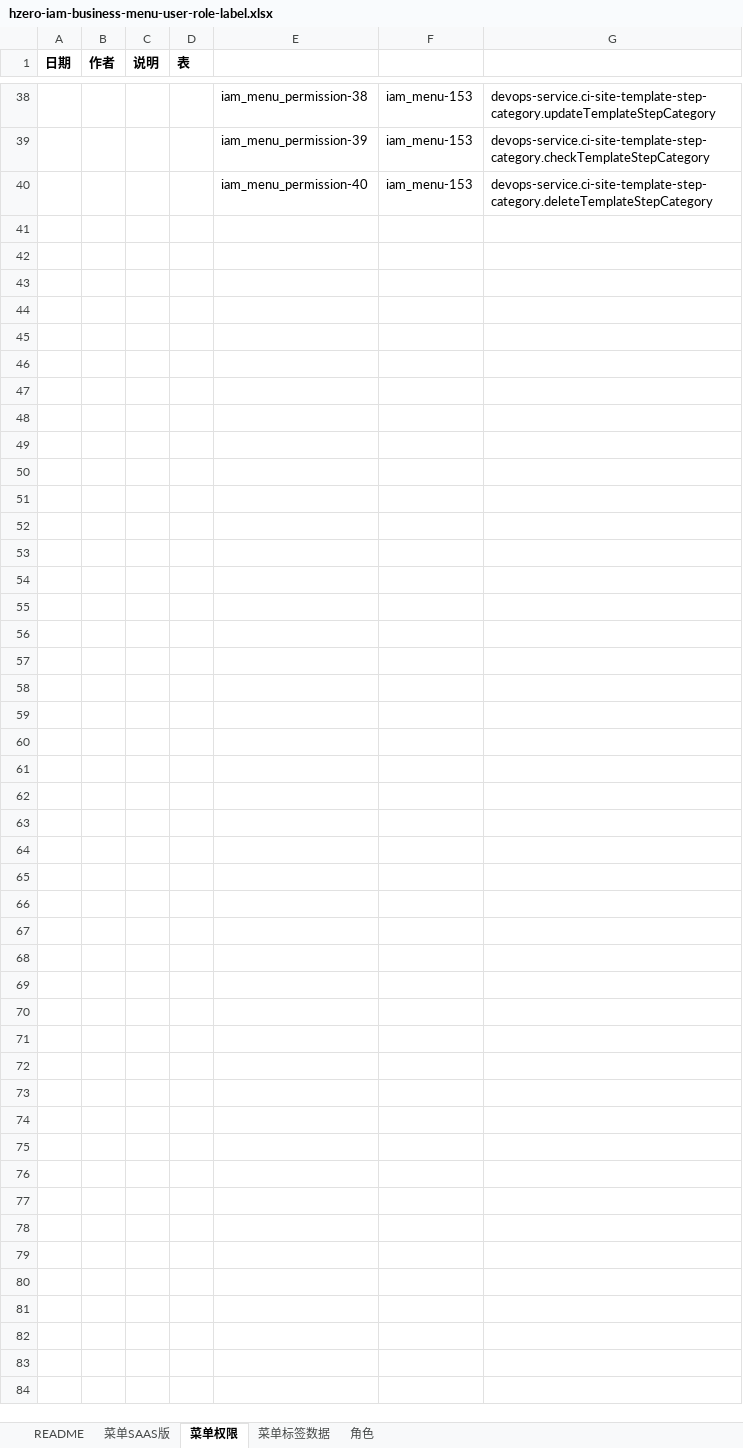
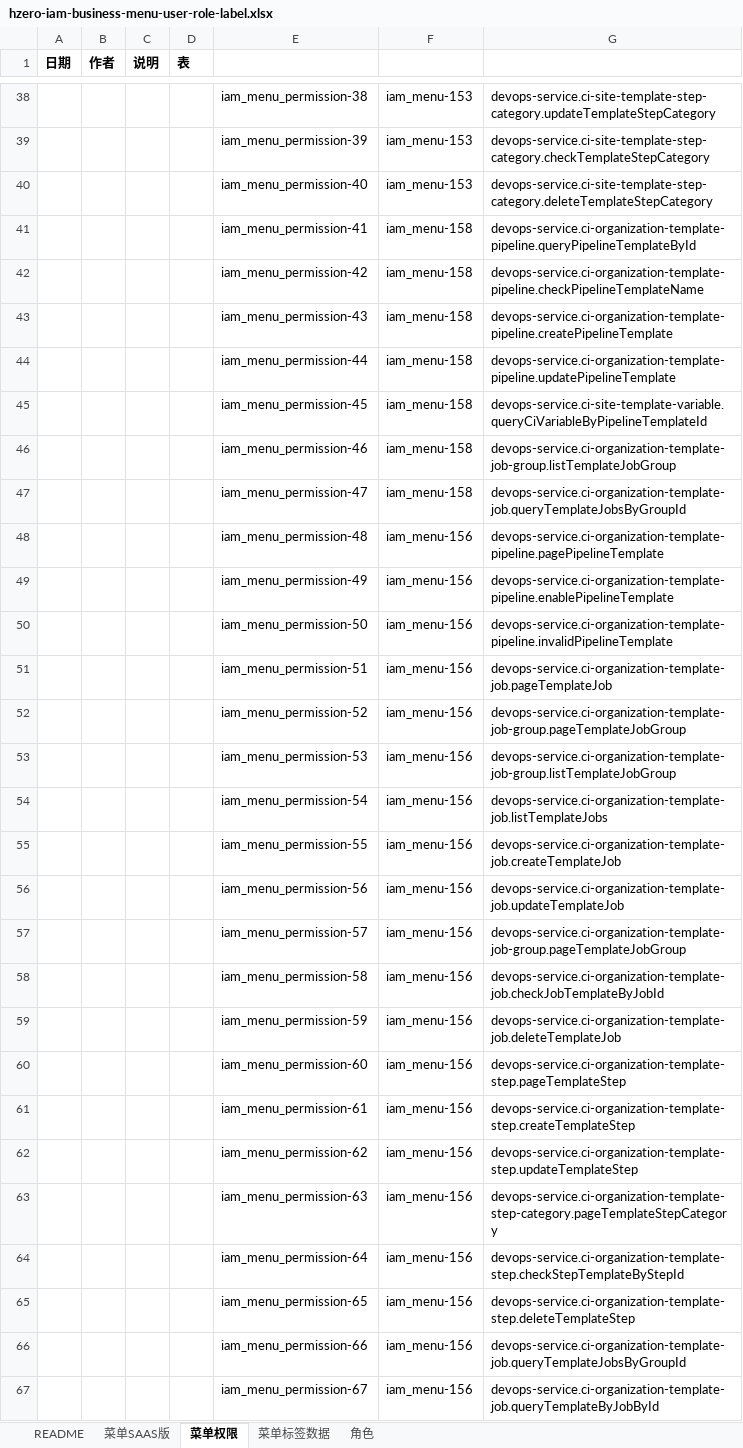
Before and after one commit to open-hand/devops-service-business-plugin, an Excel workbook: src/main/resources/script/db/init-data/devops_service/hzero_platform/hzero-iam-business-menu-user-role-label.xlsx, sheet 菜单权限, drawn as a sheet; only a part is shown, gaps mark what is left out; values as stored, in another font and other column widths than the file's, no borders; the diff names each change by its address in the sheet, - before the commit and + after, or states it on an @@ line.

Commit message:
[ADD]-权限

```diff
--- a/src/main/resources/script/db/init-data/devops_service/hzero_platform/hzero-iam-business-menu-user-role-label.xlsx (sheet 菜单权限)
+++ b/src/main/resources/script/db/init-data/devops_service/hzero_platform/hzero-iam-business-menu-user-role-label.xlsx (sheet 菜单权限)
+row 41:  |  |  |  | iam_menu_permission-41 | iam_menu-158 | devops-service.ci-organization-template-pipeline.queryPipelineTemplateById
+row 42:  |  |  |  | iam_menu_permission-42 | iam_menu-158 | devops-service.ci-organization-template-pipeline.checkPipelineTemplateName
+row 43:  |  |  |  | iam_menu_permission-43 | iam_menu-158 | devops-service.ci-organization-template-pipeline.createPipelineTemplate
+row 44:  |  |  |  | iam_menu_permission-44 | iam_menu-158 | devops-service.ci-organization-template-pipeline.updatePipelineTemplate
+row 45:  |  |  |  | iam_menu_permission-45 | iam_menu-158 | devops-service.ci-site-template-variable.queryCiVariableByPipelineTemplateId
+row 46:  |  |  |  | iam_menu_permission-46 | iam_menu-158 | devops-service.ci-organization-template-job-group.listTemplateJobGroup
+row 47:  |  |  |  | iam_menu_permission-47 | iam_menu-158 | devops-service.ci-organization-template-job.queryTemplateJobsByGroupId
+row 48:  |  |  |  | iam_menu_permission-48 | iam_menu-156 | devops-service.ci-organization-template-pipeline.pagePipelineTemplate
+row 49:  |  |  |  | iam_menu_permission-49 | iam_menu-156 | devops-service.ci-organization-template-pipeline.enablePipelineTemplate
+row 50:  |  |  |  | iam_menu_permission-50 | iam_menu-156 | devops-service.ci-organization-template-pipeline.invalidPipelineTemplate
+row 51:  |  |  |  | iam_menu_permission-51 | iam_menu-156 | devops-service.ci-organization-template-job.pageTemplateJob
+row 52:  |  |  |  | iam_menu_permission-52 | iam_menu-156 | devops-service.ci-organization-template-job-group.pageTemplateJobGroup
+row 53:  |  |  |  | iam_menu_permission-53 | iam_menu-156 | devops-service.ci-organization-template-job-group.listTemplateJobGroup
+row 54:  |  |  |  | iam_menu_permission-54 | iam_menu-156 | devops-service.ci-organization-template-job.listTemplateJobs
+row 55:  |  |  |  | iam_menu_permission-55 | iam_menu-156 | devops-service.ci-organization-template-job.createTemplateJob
+row 56:  |  |  |  | iam_menu_permission-56 | iam_menu-156 | devops-service.ci-organization-template-job.updateTemplateJob
+row 57:  |  |  |  | iam_menu_permission-57 | iam_menu-156 | devops-service.ci-organization-template-job-group.pageTemplateJobGroup
+row 58:  |  |  |  | iam_menu_permission-58 | iam_menu-156 | devops-service.ci-organization-template-job.checkJobTemplateByJobId
+row 59:  |  |  |  | iam_menu_permission-59 | iam_menu-156 | devops-service.ci-organization-template-job.deleteTemplateJob
+row 60:  |  |  |  | iam_menu_permission-60 | iam_menu-156 | devops-service.ci-organization-template-step.pageTemplateStep
+row 61:  |  |  |  | iam_menu_permission-61 | iam_menu-156 | devops-service.ci-organization-template-step.createTemplateStep
+row 62:  |  |  |  | iam_menu_permission-62 | iam_menu-156 | devops-service.ci-organization-template-step.updateTemplateStep
+row 63:  |  |  |  | iam_menu_permission-63 | iam_menu-156 | devops-service.ci-organization-template-step-category.pageTemplateStepCategory
+row 64:  |  |  |  | iam_menu_permission-64 | iam_menu-156 | devops-service.ci-organization-template-step.checkStepTemplateByStepId
+row 65:  |  |  |  | iam_menu_permission-65 | iam_menu-156 | devops-service.ci-organization-template-step.deleteTemplateStep
+row 66:  |  |  |  | iam_menu_permission-66 | iam_menu-156 | devops-service.ci-organization-template-job.queryTemplateJobsByGroupId
+row 67:  |  |  |  | iam_menu_permission-67 | iam_menu-156 | devops-service.ci-organization-template-job.queryTemplateByJobById
```
Also changed, not shown: sheet 菜单SAAS版, sheet 角色.
